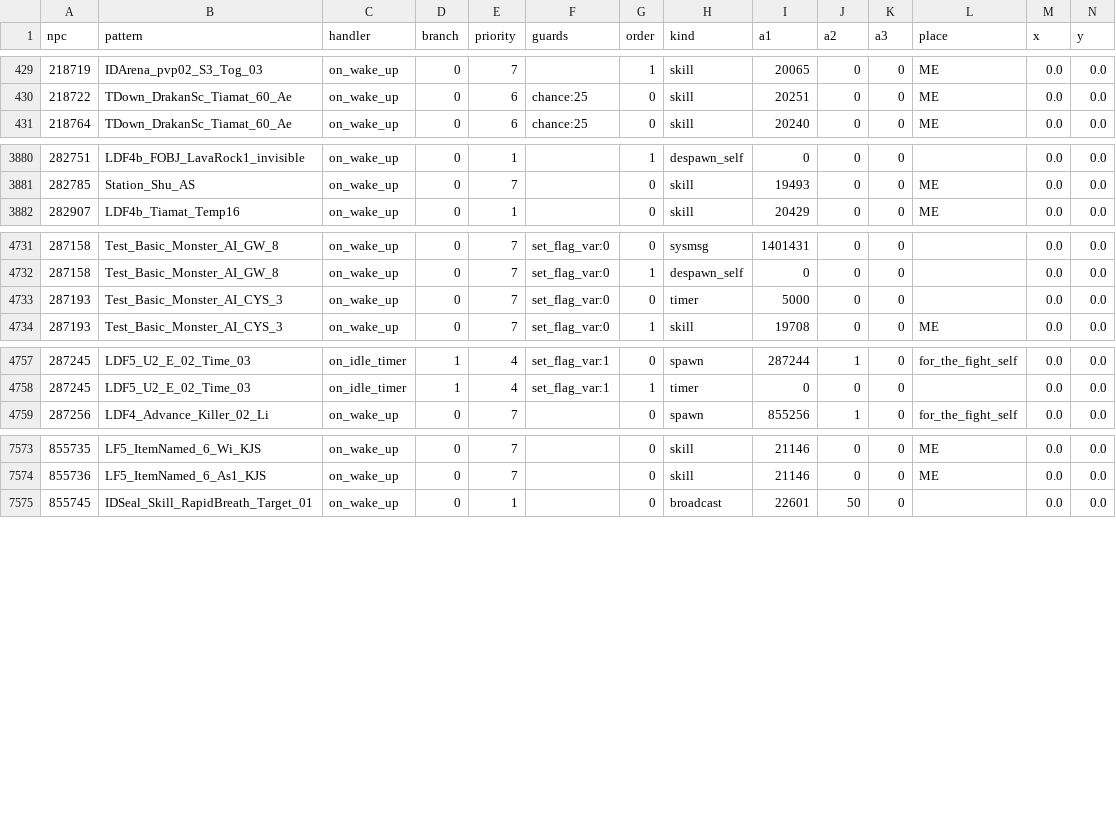
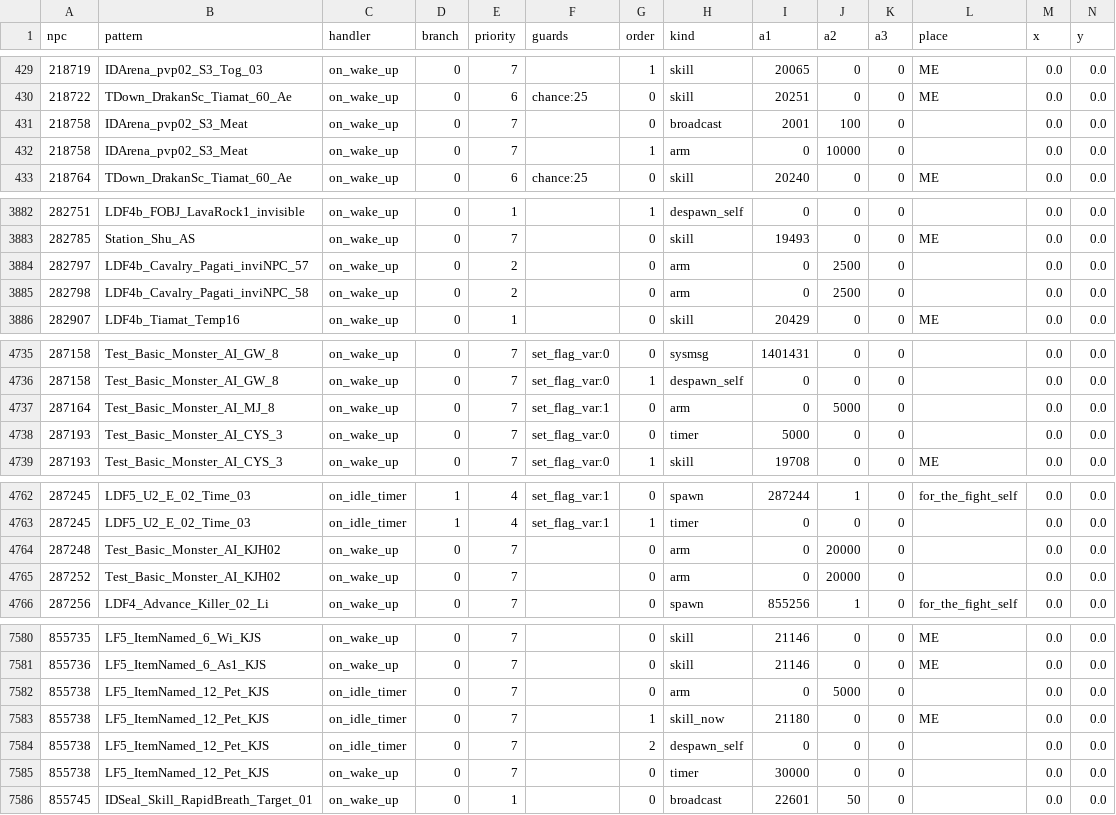
Before and after one commit to rrfarmer/BeyondAionSharp, a TSV file: tools/client-extract/out/wake_idle_patterns.tsv, drawn as a sheet; only a part is shown, gaps mark what is left out; rows hold the shown columns only; the diff names each change by its address in the sheet, - before the commit and + after, or states it on an @@ line.

```diff
--- a/tools/client-extract/out/wake_idle_patterns.tsv
+++ b/tools/client-extract/out/wake_idle_patterns.tsv
+row 431: 218758 | IDArena_pvp02_S3_Meat | on_wake_up | 0 | 7 |  | 0 | broadcast | 2001 | 100 | 0 |  | 0.0 | 0.0
+row 432: 218758 | IDArena_pvp02_S3_Meat | on_wake_up | 0 | 7 |  | 1 | arm | 0 | 10000 | 0 |  | 0.0 | 0.0
+row 3884: 282797 | LDF4b_Cavalry_Pagati_inviNPC_57 | on_wake_up | 0 | 2 |  | 0 | arm | 0 | 2500 | 0 |  | 0.0 | 0.0
+row 3885: 282798 | LDF4b_Cavalry_Pagati_inviNPC_58 | on_wake_up | 0 | 2 |  | 0 | arm | 0 | 2500 | 0 |  | 0.0 | 0.0
+row 4737: 287164 | Test_Basic_Monster_AI_MJ_8 | on_wake_up | 0 | 7 | set_flag_var:1 | 0 | arm | 0 | 5000 | 0 |  | 0.0 | 0.0
+row 4764: 287248 | Test_Basic_Monster_AI_KJH02 | on_wake_up | 0 | 7 |  | 0 | arm | 0 | 20000 | 0 |  | 0.0 | 0.0
+row 4765: 287252 | Test_Basic_Monster_AI_KJH02 | on_wake_up | 0 | 7 |  | 0 | arm | 0 | 20000 | 0 |  | 0.0 | 0.0
+row 7582: 855738 | LF5_ItemNamed_12_Pet_KJS | on_idle_timer | 0 | 7 |  | 0 | arm | 0 | 5000 | 0 |  | 0.0 | 0.0
+row 7583: 855738 | LF5_ItemNamed_12_Pet_KJS | on_idle_timer | 0 | 7 |  | 1 | skill_now | 21180 | 0 | 0 | ME | 0.0 | 0.0
+row 7584: 855738 | LF5_ItemNamed_12_Pet_KJS | on_idle_timer | 0 | 7 |  | 2 | despawn_self | 0 | 0 | 0 |  | 0.0 | 0.0
+row 7585: 855738 | LF5_ItemNamed_12_Pet_KJS | on_wake_up | 0 | 7 |  | 0 | timer | 30000 | 0 | 0 |  | 0.0 | 0.0
```
Also changed, not shown: 3 other files.
